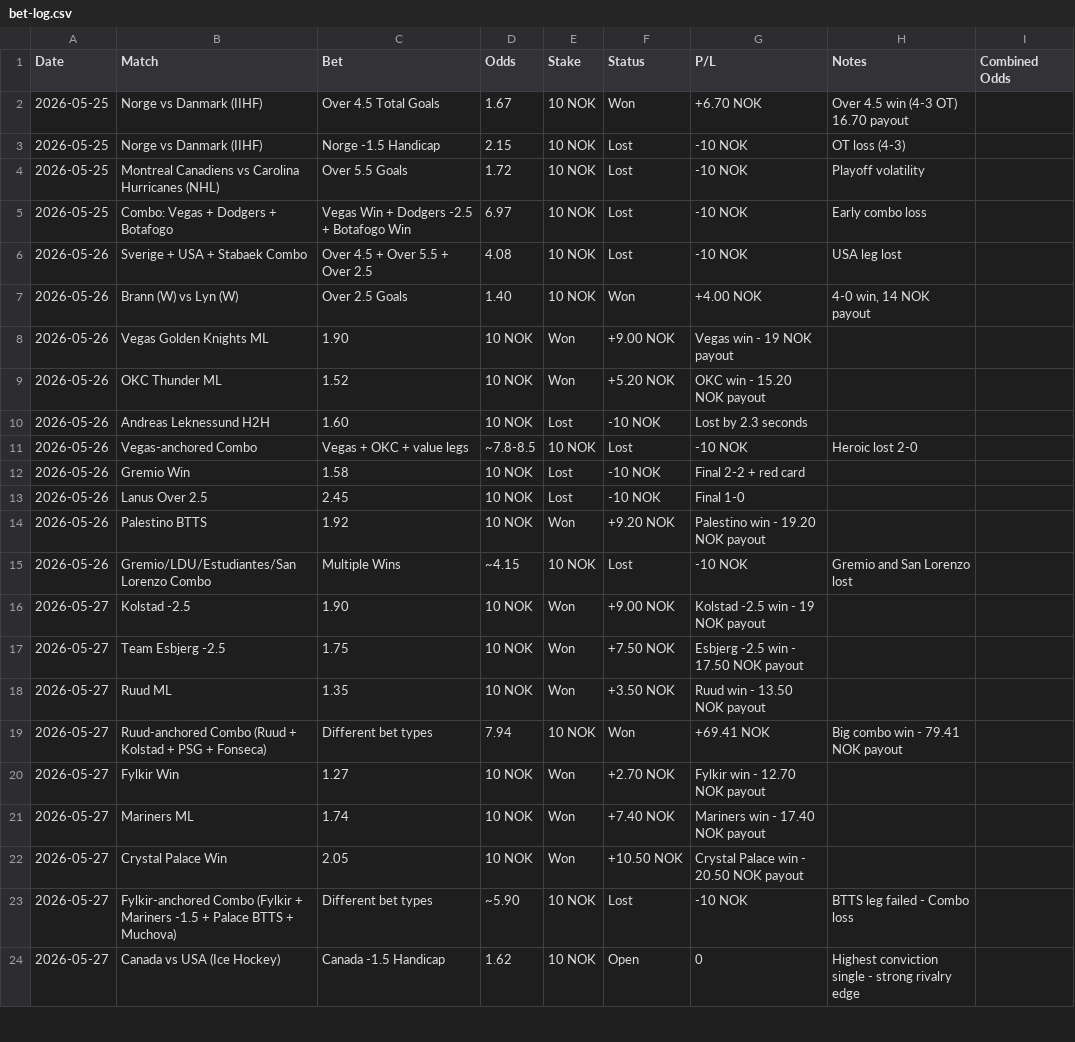
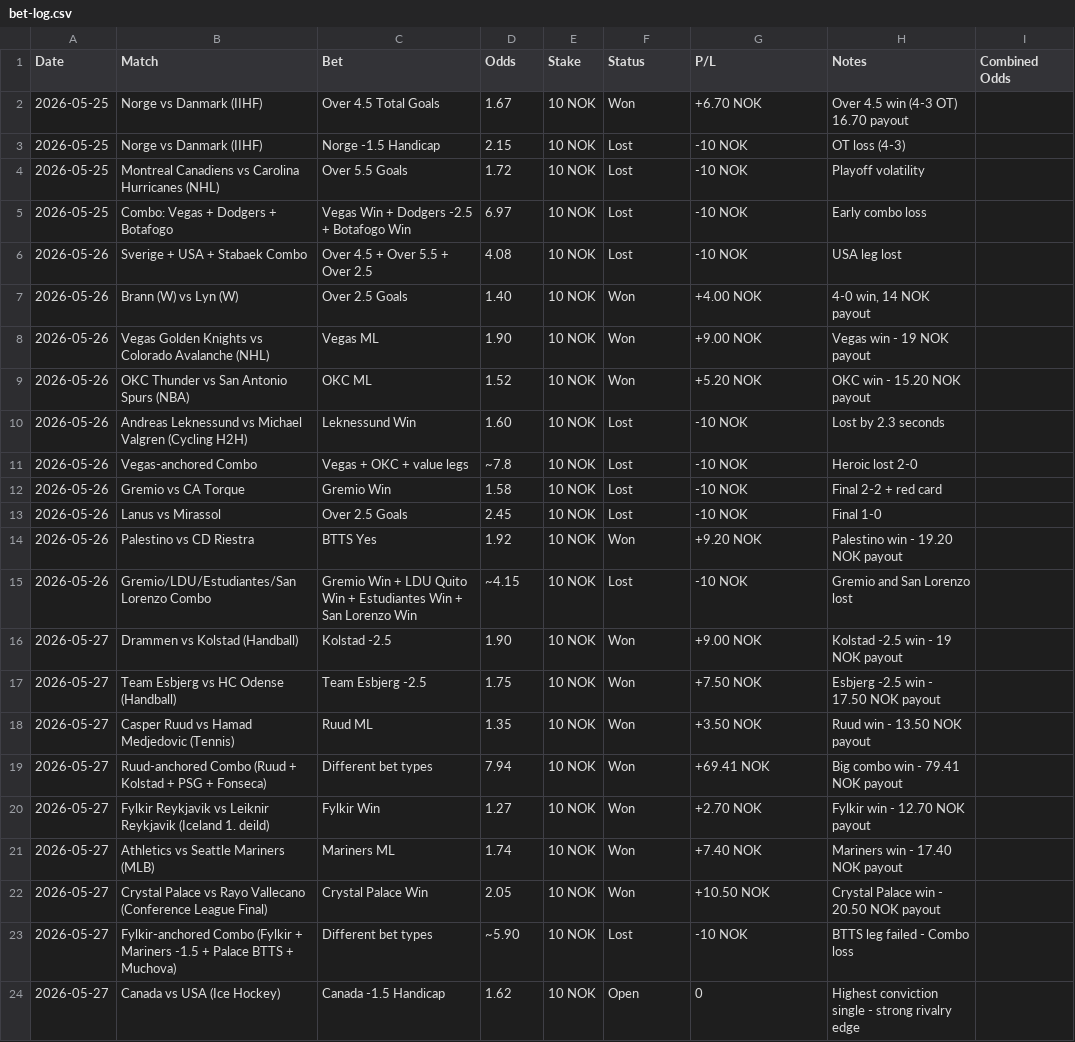
Before and after one commit to SimSalabimse/grok-norsktipping-V2, a CSV file: bet-log.csv, drawn as a sheet; only a part is shown; removed rows and columns are numbered as before the commit, all else as after; the diff names each change by its address in the sheet, - before the commit and + after, or states it on an @@ line.

Commit message:
Fix bet-log.csv formatting permanently - ensure every row has exactly 9 columns: Date,Match,Bet,Odds,Stake,Status,P/L,Notes,Combined Odds. Added proper Match column where missing.

```diff
--- a/bet-log.csv
+++ b/bet-log.csv
-row 8: 2026-05-26 | Vegas Golden Knights ML | 1.90 | 10 NOK | Won | +9.00 NOK | Vegas win - 19 NOK payout
-row 9: 2026-05-26 | OKC Thunder ML | 1.52 | 10 NOK | Won | +5.20 NOK | OKC win - 15.20 NOK payout
-row 10: 2026-05-26 | Andreas Leknessund H2H | 1.60 | 10 NOK | Lost | -10 NOK | Lost by 2.3 seconds
+row 8: 2026-05-26 | Vegas Golden Knights vs Colorado Avalanche (NHL) | Vegas ML | 1.90 | 10 NOK | Won | +9.00 NOK | Vegas win - 19 NOK payout
+row 9: 2026-05-26 | OKC Thunder vs San Antonio Spurs (NBA) | OKC ML | 1.52 | 10 NOK | Won | +5.20 NOK | OKC win - 15.20 NOK payout
+row 10: 2026-05-26 | Andreas Leknessund vs Michael Valgren (Cycling H2H) | Leknessund Win | 1.60 | 10 NOK | Lost | -10 NOK | Lost by 2.3 seconds
-D11 (Odds): ~7.8-8.5
+D11 (Odds): ~7.8
-row 12: 2026-05-26 | Gremio Win | 1.58 | 10 NOK | Lost | -10 NOK | Final 2-2 + red card
-row 13: 2026-05-26 | Lanus Over 2.5 | 2.45 | 10 NOK | Lost | -10 NOK | Final 1-0
-row 14: 2026-05-26 | Palestino BTTS | 1.92 | 10 NOK | Won | +9.20 NOK | Palestino win - 19.20 NOK payout
+row 12: 2026-05-26 | Gremio vs CA Torque | Gremio Win | 1.58 | 10 NOK | Lost | -10 NOK | Final 2-2 + red card
+row 13: 2026-05-26 | Lanus vs Mirassol | Over 2.5 Goals | 2.45 | 10 NOK | Lost | -10 NOK | Final 1-0
+row 14: 2026-05-26 | Palestino vs CD Riestra | BTTS Yes | 1.92 | 10 NOK | Won | +9.20 NOK | Palestino win - 19.20 NOK payout
-C15 (Bet): Multiple Wins
+C15 (Bet): Gremio Win + LDU Quito Win + Estudiantes Win + San Lorenzo Win
-row 16: 2026-05-27 | Kolstad -2.5 | 1.90 | 10 NOK | Won | +9.00 NOK | Kolstad -2.5 win - 19 NOK payout
-row 17: 2026-05-27 | Team Esbjerg -2.5 | 1.75 | 10 NOK | Won | +7.50 NOK | Esbjerg -2.5 win - 17.50 NOK payout
-row 18: 2026-05-27 | Ruud ML | 1.35 | 10 NOK | Won | +3.50 NOK | Ruud win - 13.50 NOK payout
+row 16: 2026-05-27 | Drammen vs Kolstad (Handball) | Kolstad -2.5 | 1.90 | 10 NOK | Won | +9.00 NOK | Kolstad -2.5 win - 19 NOK payout
+row 17: 2026-05-27 | Team Esbjerg vs HC Odense (Handball) | Team Esbjerg -2.5 | 1.75 | 10 NOK | Won | +7.50 NOK | Esbjerg -2.5 win - 17.50 NOK payout
+row 18: 2026-05-27 | Casper Ruud vs Hamad Medjedovic (Tennis) | Ruud ML | 1.35 | 10 NOK | Won | +3.50 NOK | Ruud win - 13.50 NOK payout
-row 20: 2026-05-27 | Fylkir Win | 1.27 | 10 NOK | Won | +2.70 NOK | Fylkir win - 12.70 NOK payout
-row 21: 2026-05-27 | Mariners ML | 1.74 | 10 NOK | Won | +7.40 NOK | Mariners win - 17.40 NOK payout
-row 22: 2026-05-27 | Crystal Palace Win | 2.05 | 10 NOK | Won | +10.50 NOK | Crystal Palace win - 20.50 NOK payout
+row 20: 2026-05-27 | Fylkir Reykjavik vs Leiknir Reykjavik (Iceland 1. deild) | Fylkir Win | 1.27 | 10 NOK | Won | +2.70 NOK | Fylkir win - 12.70 NOK payout
+row 21: 2026-05-27 | Athletics vs Seattle Mariners (MLB) | Mariners ML | 1.74 | 10 NOK | Won | +7.40 NOK | Mariners win - 17.40 NOK payout
+row 22: 2026-05-27 | Crystal Palace vs Rayo Vallecano (Conference League Final) | Crystal Palace Win | 2.05 | 10 NOK | Won | +10.50 NOK | Crystal Palace win - 20.50 NOK payout
```
